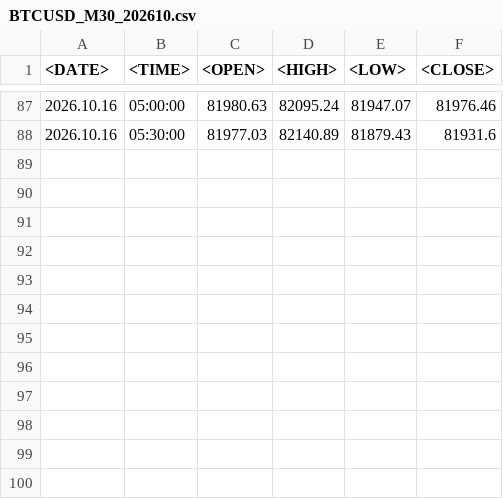
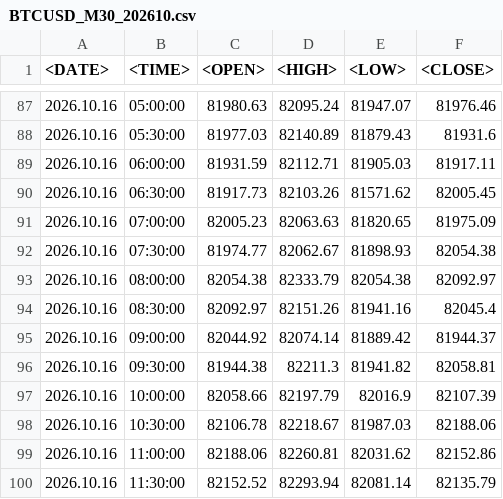
Before and after one commit to aaddmorales/backtestpro, a CSV file: testes/dados_c27r55/BTCUSD_M30_202610.csv, drawn as a sheet; only a part is shown, gaps mark what is left out; the diff names each change by its address in the sheet, - before the commit and + after, or states it on an @@ line.

```diff
--- a/testes/dados_c27r55/BTCUSD_M30_202610.csv
+++ b/testes/dados_c27r55/BTCUSD_M30_202610.csv
+row 89: 2026.10.16 | 06:00:00 | 81931.59 | 82112.71 | 81905.03 | 81917.11
+row 90: 2026.10.16 | 06:30:00 | 81917.73 | 82103.26 | 81571.62 | 82005.45
+row 91: 2026.10.16 | 07:00:00 | 82005.23 | 82063.63 | 81820.65 | 81975.09
+row 92: 2026.10.16 | 07:30:00 | 81974.77 | 82062.67 | 81898.93 | 82054.38
+row 93: 2026.10.16 | 08:00:00 | 82054.38 | 82333.79 | 82054.38 | 82092.97
+row 94: 2026.10.16 | 08:30:00 | 82092.97 | 82151.26 | 81941.16 | 82045.4
+row 95: 2026.10.16 | 09:00:00 | 82044.92 | 82074.14 | 81889.42 | 81944.37
+row 96: 2026.10.16 | 09:30:00 | 81944.38 | 82211.3 | 81941.82 | 82058.81
+row 97: 2026.10.16 | 10:00:00 | 82058.66 | 82197.79 | 82016.9 | 82107.39
+row 98: 2026.10.16 | 10:30:00 | 82106.78 | 82218.67 | 81987.03 | 82188.06
+row 99: 2026.10.16 | 11:00:00 | 82188.06 | 82260.81 | 82031.62 | 82152.86
+row 100: 2026.10.16 | 11:30:00 | 82152.52 | 82293.94 | 82081.14 | 82135.79
```
Also changed, not shown: testes/dados_c27r55/BTCUSD_H1_202610.csv, testes/dados_c27r55/BTCUSD_M15_202610.csv, 22 other files.
